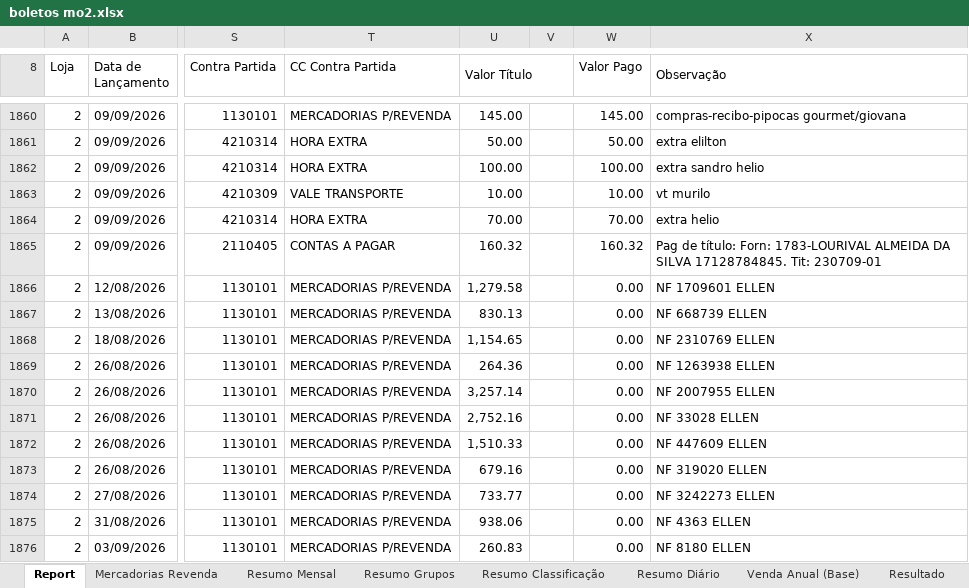
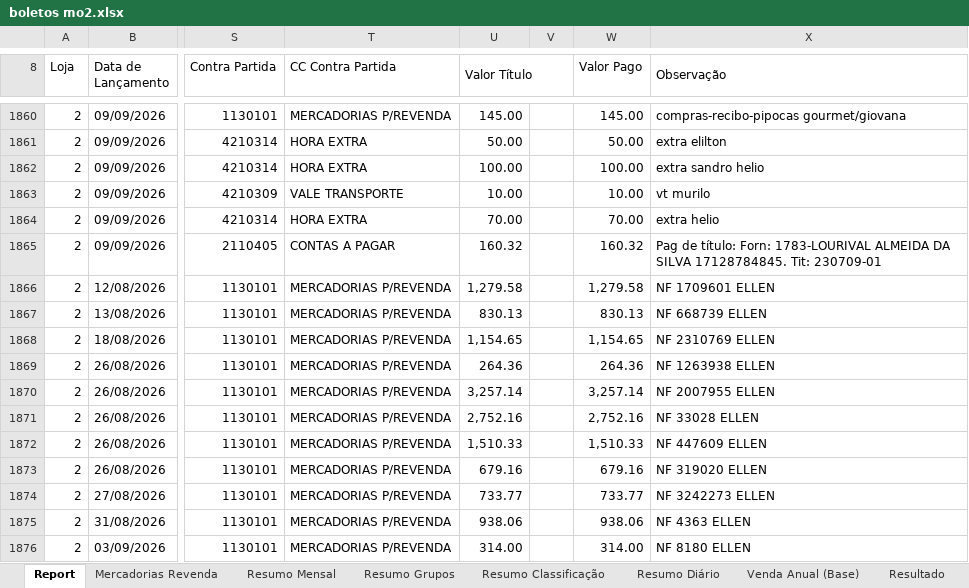
Before and after one commit to neilianesilva2408-collab/boletos---mercadinho, an Excel workbook: boletos mo2.xlsx, sheet Report, drawn as a sheet; only a part is shown, gaps mark what is left out; values as stored, in another font and other column widths than the file's, no cell formats; the diff covers the shown part only; the diff names each change by its address in the sheet, - before the commit and + after, or states it on an @@ line.

```diff
--- a/boletos mo2.xlsx (sheet Report)
+++ b/boletos mo2.xlsx (sheet Report)
-W1866 (Valor Pago): 0.00
+W1866 (Valor Pago): 1,279.58
-W1867 (Valor Pago): 0.00
+W1867 (Valor Pago): 830.13
-W1868 (Valor Pago): 0.00
+W1868 (Valor Pago): 1,154.65
-W1869 (Valor Pago): 0.00
+W1869 (Valor Pago): 264.36
-W1870 (Valor Pago): 0.00
+W1870 (Valor Pago): 3,257.14
-W1871 (Valor Pago): 0.00
+W1871 (Valor Pago): 2,752.16
-W1872 (Valor Pago): 0.00
+W1872 (Valor Pago): 1,510.33
-W1873 (Valor Pago): 0.00
+W1873 (Valor Pago): 679.16
-W1874 (Valor Pago): 0.00
+W1874 (Valor Pago): 733.77
-W1875 (Valor Pago): 0.00
+W1875 (Valor Pago): 938.06
-U1876 (Valor Título): 260.83
+U1876 (Valor Título): 314.00
-W1876 (Valor Pago): 0.00
+W1876 (Valor Pago): 314.00
```
Also changed, not shown: 28 added rows, 4 moved rows and 67 edited cells elsewhere in this sheet, sheet Mov Entradas (Rel 10497), sheet Mercadorias Revenda, sheet Resumo Diário, sheet Resumo Classificação, sheet Resultado, sheet Resumo Grupos, 1 more sheet, cell formats, formulas that keep their value, 9 other files.
